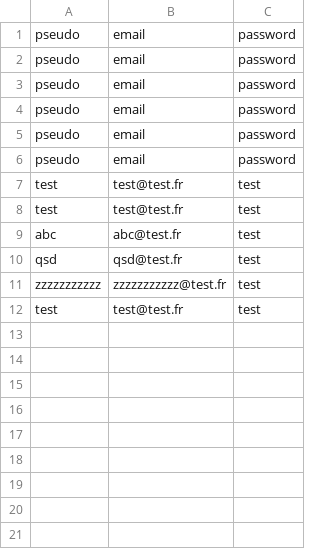
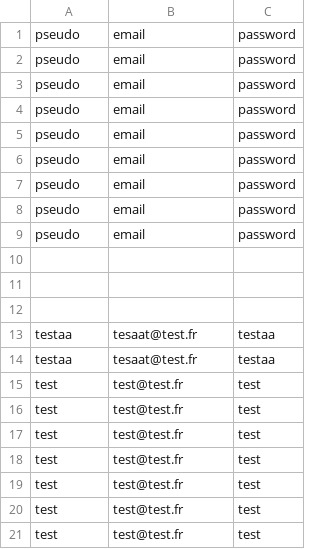
Before and after one commit to Atares44/TPNode, a CSV file: app/controllers/emails.csv, drawn as a sheet; removed rows and columns are numbered as before the commit, all else as after; the diff names each change by its address in the sheet, - before the commit and + after, or states it on an @@ line.

```diff
--- a/app/controllers/emails.csv
+++ b/app/controllers/emails.csv
+row 7: pseudo | email | password
+row 8: pseudo | email | password
+row 9: pseudo | email | password
+row 10: (empty)
+row 11: (empty)
+row 12: (empty)
+row 13: testaa | tesaat@test.fr | testaa
+row 14: testaa | tesaat@test.fr | testaa
-row 9: abc | abc@test.fr | test
-row 10: qsd | qsd@test.fr | test
-row 11: zzzzzzzzzzz | zzzzzzzzzzz@test.fr | test
+row 17: test | test@test.fr | test
+row 18: test | test@test.fr | test
+row 19: test | test@test.fr | test
+row 20: test | test@test.fr | test
```
Also changed, not shown: 4 other files.
